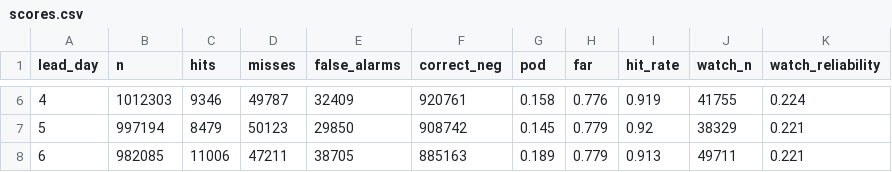
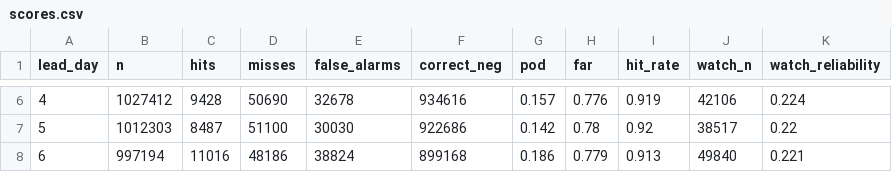
Before and after one commit to pharmeasyMarketing/pe-rainfall-ops, a CSV file: data/verification/scores.csv, drawn as a sheet; only a part is shown, gaps mark what is left out; the diff covers the shown part only.

```diff
--- a/data/verification/scores.csv
+++ b/data/verification/scores.csv
@@ -6,3 +6,3 @@ lead_day,n,hits,misses,false_alarms,correct_neg,pod,far,hit_rate,watch_n,watch_r
-4,1012303,9346,49787,32409,920761,0.158,0.776,0.919,41755,0.224
-5,997194,8479,50123,29850,908742,0.145,0.779,0.92,38329,0.221
-6,982085,11006,47211,38705,885163,0.189,0.779,0.913,49711,0.221
+4,1027412,9428,50690,32678,934616,0.157,0.776,0.919,42106,0.224
+5,1012303,8487,51100,30030,922686,0.142,0.78,0.92,38517,0.22
+6,997194,11016,48186,38824,899168,0.186,0.779,0.913,49840,0.221
```
Also changed, not shown: 32 edited cells elsewhere in this file, 6 other files.
